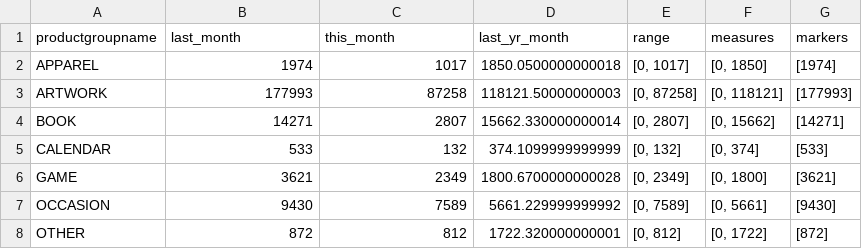
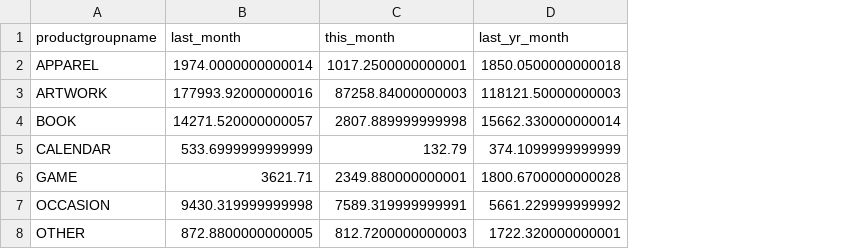
Before and after one commit to nchelaru/plotly-dashboard, a CSV file: bullet_chart.csv, drawn as a sheet; the diff names each change by its address in the sheet, - before the commit and + after, or states it on an @@ line.

Commit message:
further reduce map data size

```diff
--- a/bullet_chart.csv
+++ b/bullet_chart.csv
-column E (range), rows 2-8: [0, 1017] | [0, 87258] | [0, 2807] | [0, 132] | [0, 2349] | [0, 7589] | [0, 812]
-column F (measures), rows 2-8: [0, 1850] | [0, 118121] | [0, 15662] | [0, 374] | [0, 1800] | [0, 5661] | [0, 1722]
-column G (markers), rows 2-8: [1974] | [177993] | [14271] | [533] | [3621] | [9430] | [872]
-B2 (last_month): 1974
+B2 (last_month): 1974.0000000000014
-C2 (this_month): 1017
+C2 (this_month): 1017.2500000000001
-B3 (last_month): 177993
+B3 (last_month): 177993.92000000016
-C3 (this_month): 87258
+C3 (this_month): 87258.84000000003
-B4 (last_month): 14271
+B4 (last_month): 14271.520000000057
-C4 (this_month): 2807
+C4 (this_month): 2807.889999999998
-B5 (last_month): 533
+B5 (last_month): 533.6999999999999
-C5 (this_month): 132
+C5 (this_month): 132.79
-B6 (last_month): 3621
+B6 (last_month): 3621.71
-C6 (this_month): 2349
+C6 (this_month): 2349.880000000001
-B7 (last_month): 9430
+B7 (last_month): 9430.319999999998
-C7 (this_month): 7589
+C7 (this_month): 7589.319999999991
-B8 (last_month): 872
+B8 (last_month): 872.8800000000005
-C8 (this_month): 812
+C8 (this_month): 812.7200000000003
```
Also changed, not shown: 2 other files.
